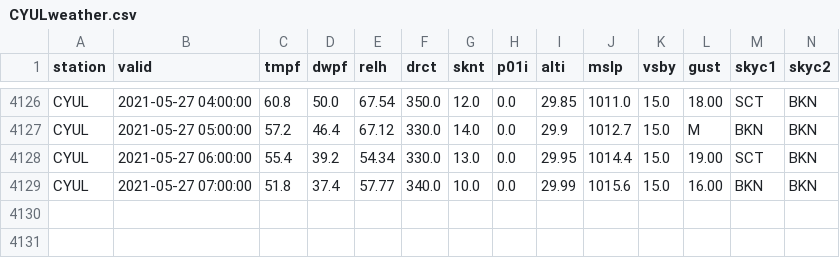
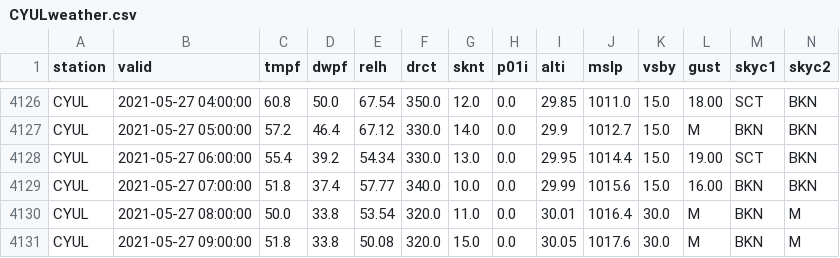
Before and after one commit to drdevinhopkins/210307, a CSV file: data/CYULweather.csv, drawn as a sheet; only a part is shown, gaps mark what is left out; rows hold the shown columns only; the diff names each change by its address in the sheet, - before the commit and + after, or states it on an @@ line.

```diff
--- a/data/CYULweather.csv
+++ b/data/CYULweather.csv
+row 4130: CYUL | 2021-05-27 08:00:00 | 50.0 | 33.8 | 53.54 | 320.0 | 11.0 | 0.0 | 30.01 | 1016.4 | 30.0 | M | BKN | M
+row 4131: CYUL | 2021-05-27 09:00:00 | 51.8 | 33.8 | 50.08 | 320.0 | 15.0 | 0.0 | 30.05 | 1017.6 | 30.0 | M | BKN | M
```
Also changed, not shown: 1 other file.
